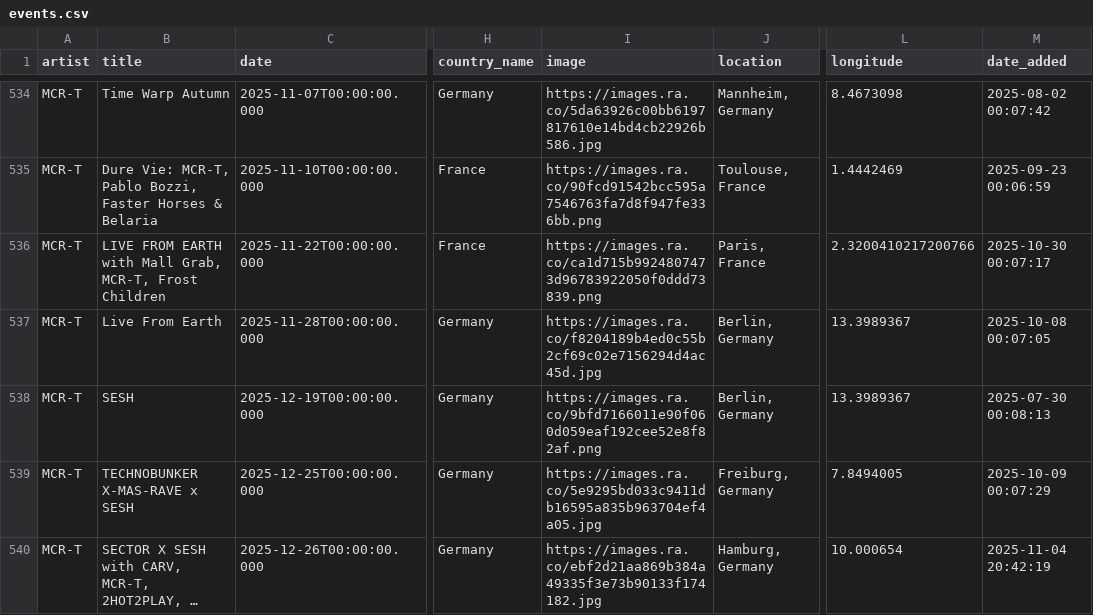
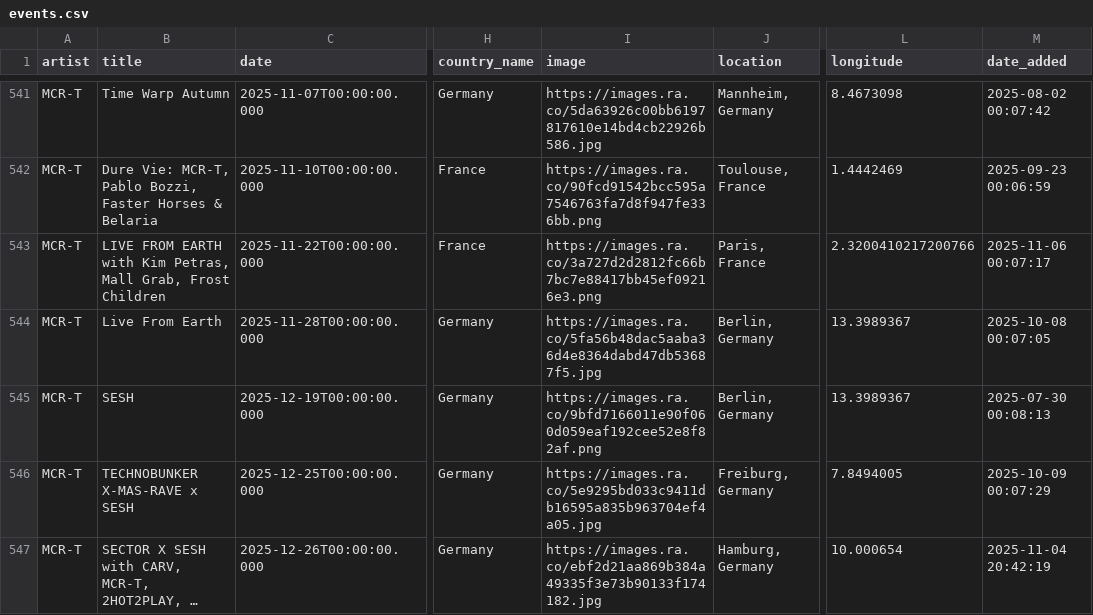
Before and after one commit to jankunnen-96/RA, a CSV file: events.csv, drawn as a sheet; only a part is shown, gaps mark what is left out; long unchanged cells end in …; addresses are those after the commit; the diff covers the shown part only; the diff names each change by its address in the sheet, - before the commit and + after, or states it on an @@ line.

```diff
--- a/events.csv
+++ b/events.csv
-B543 (title): …EARTH with Mall Grab, MCR-T, Frost Children
+B543 (title): …EARTH with Kim Petras, Mall Grab, Frost Children
-I543 (image): https://images.ra.co/ca1d715b9924807473d96783922050f0ddd73839.png
+I543 (image): https://images.ra.co/3a727d2d2812fc66b7bc7e88417bb45ef09216e3.png
-M543 (date_added): 2025-10-30 00:07:17
+M543 (date_added): 2025-11-06 00:07:17
-I544 (image): https://images.ra.co/f8204189b4ed0c55b2cf69c02e7156294d4ac45d.jpg
+I544 (image): https://images.ra.co/5fa56b48dac5aaba36d4e8364dabd47db53687f5.jpg
```
Also changed, not shown: 10 added rows, 2 removed rows, 1 moved row and 24 edited cells elsewhere in this file.
